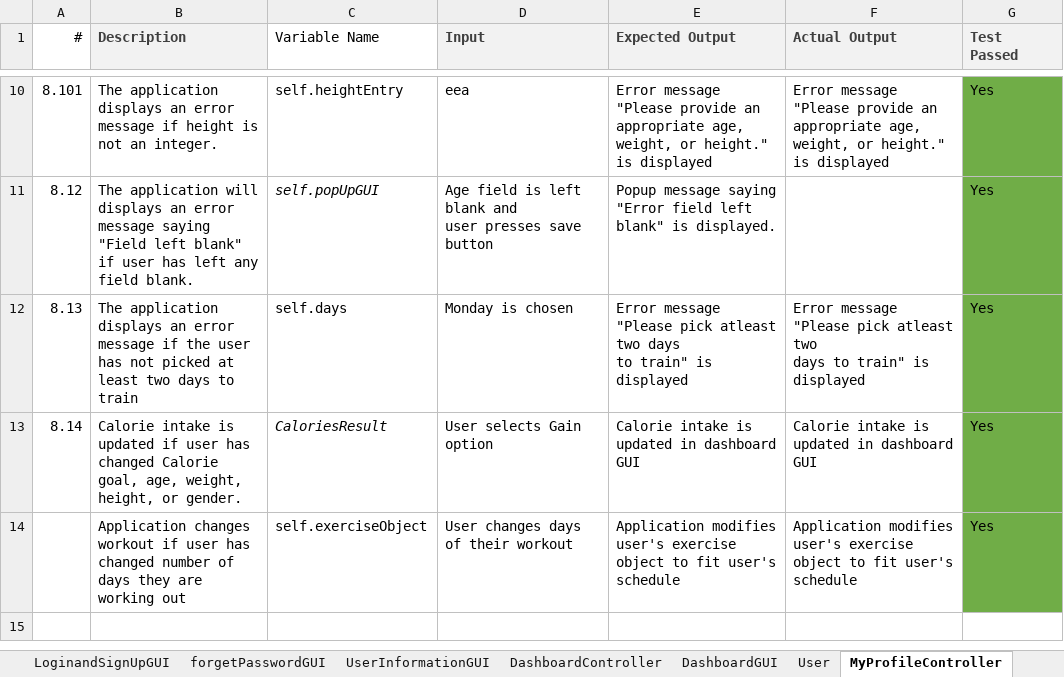
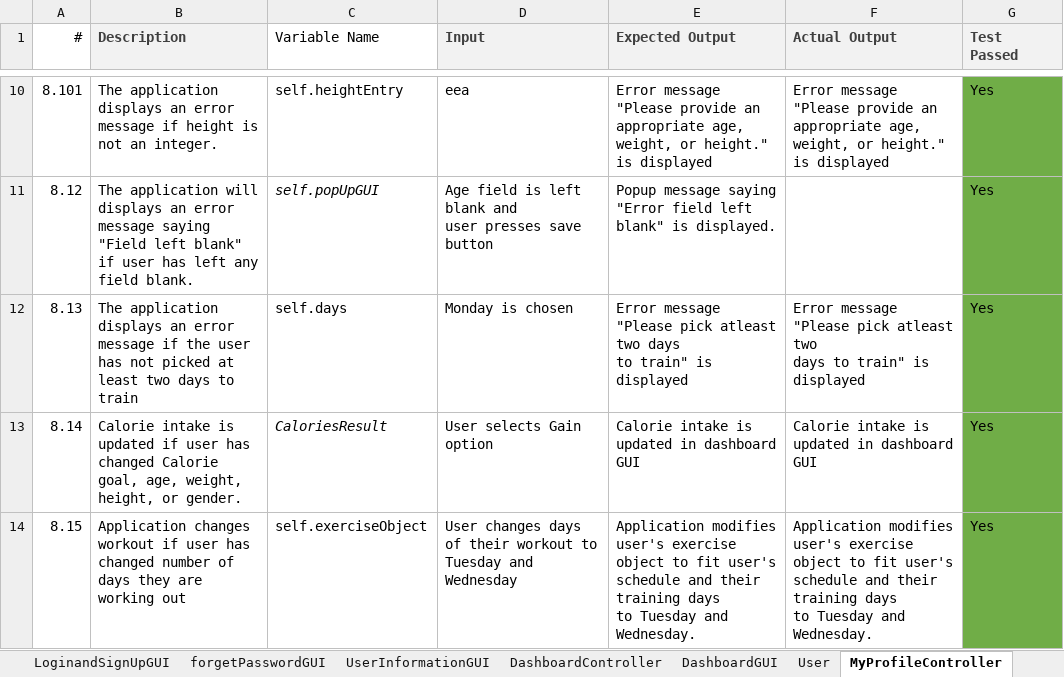
Before and after one commit to ricardoh19/Zyzzfit, an Excel workbook: TestCases/TestCases.xlsx, sheet MyProfileController, drawn as a sheet; only a part is shown, gaps mark what is left out; values as stored, in another font and other column widths than the file's, no borders; ↵ is a line break in a cell; the diff names each change by its address in the sheet, - before the commit and + after, or states it on an @@ line.

```diff
--- a/TestCases/TestCases.xlsx (sheet MyProfileController)
+++ b/TestCases/TestCases.xlsx (sheet MyProfileController)
-A14 (#): (empty)
+A14 (#): 8.15
-D14 (Input): …their workout
+D14 (Input): …their workout to ↵ Tuesday and Wednesday
-E14 (Expected Output): …user's schedule
+E14 (Expected Output): …user's schedule and their training days ↵ to Tuesday and Wednesday.
-F14 (Actual Output): …user's schedule
+F14 (Actual Output): …user's schedule and their training days ↵ to Tuesday and Wednesday.
```
Also changed, not shown: sheet MyProfileGUI, 1 other file.
